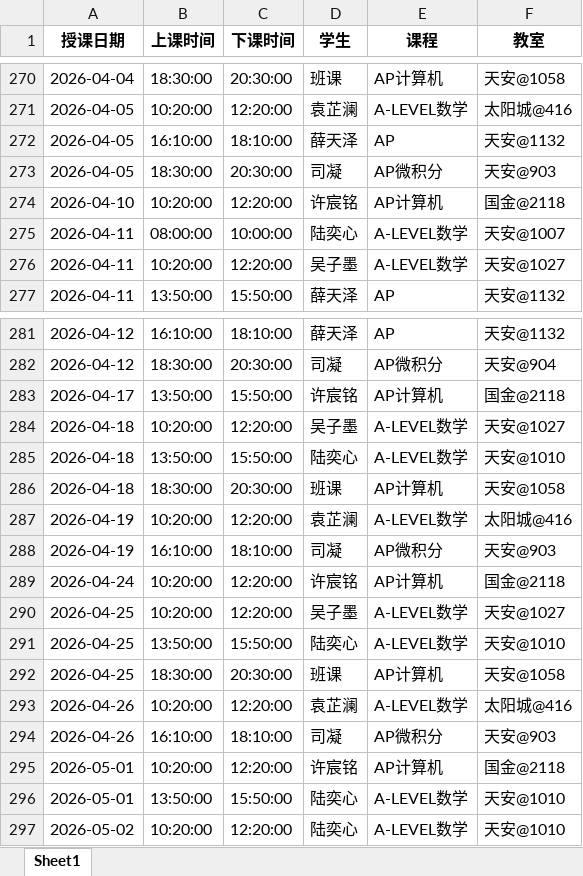
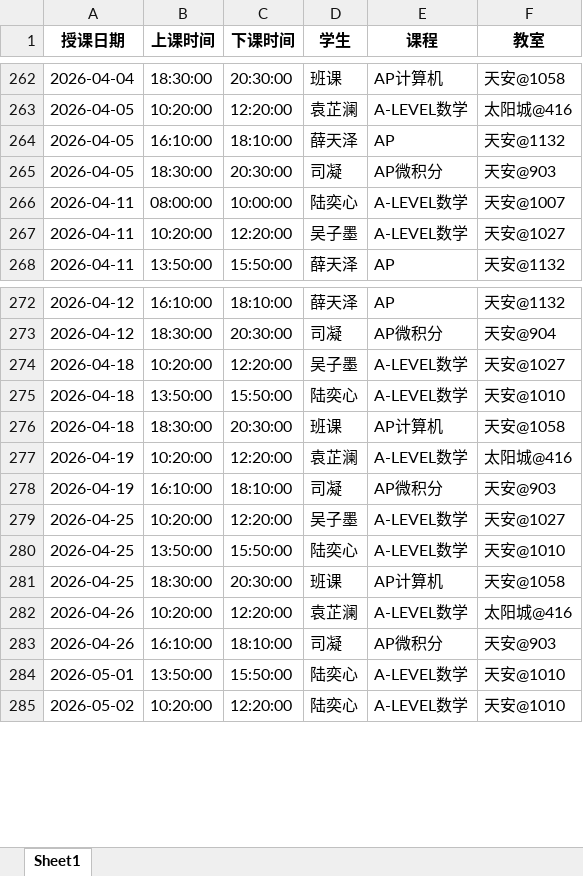
Before and after one commit to xiulikun/course-schedule, an Excel workbook: 彼岸课程.xlsx, sheet Sheet1, drawn as a sheet; only a part is shown, gaps mark what is left out; values as stored, in another font and other column widths than the file's, no borders; removed rows and columns are numbered as before the commit, all else as after; the diff covers the shown part only; the diff names each change by its address in the sheet, - before the commit and + after, or states it on an @@ line.

```diff
--- a/彼岸课程.xlsx (sheet Sheet1)
+++ b/彼岸课程.xlsx (sheet Sheet1)
-row 274: 2026-04-10 | 10:20:00 | 12:20:00 | 许宸铭 | AP计算机 | 国金@2118
-row 283: 2026-04-17 | 13:50:00 | 15:50:00 | 许宸铭 | AP计算机 | 国金@2118
-row 289: 2026-04-24 | 10:20:00 | 12:20:00 | 许宸铭 | AP计算机 | 国金@2118
-row 295: 2026-05-01 | 10:20:00 | 12:20:00 | 许宸铭 | AP计算机 | 国金@2118
```
Also changed, not shown: 2 added rows, 10 removed rows and 1 edited cell elsewhere in this sheet.
